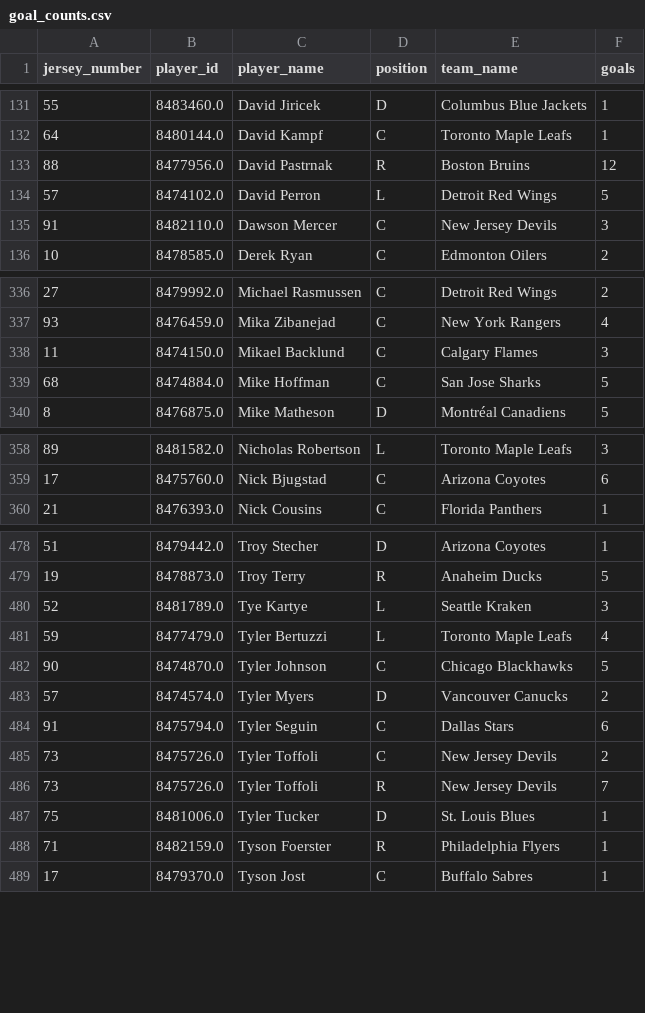
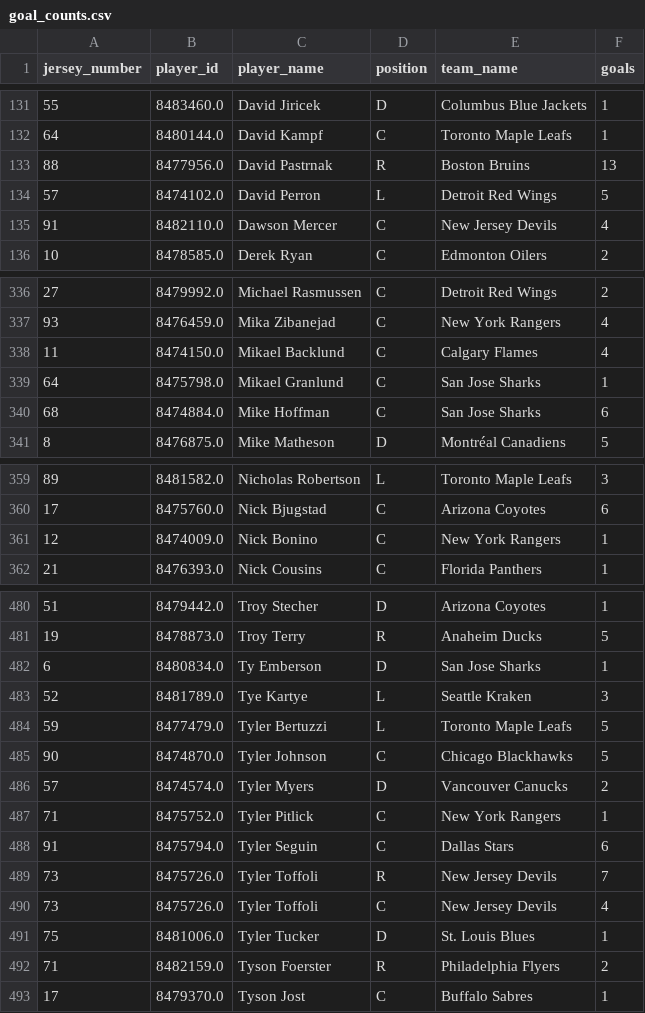
Before and after one commit to kjchrz03/hockey-streamlit, a CSV file: data/goal_counts.csv, drawn as a sheet; only a part is shown, gaps mark what is left out; the diff covers the shown part only.

```diff
--- a/data/goal_counts.csv
+++ b/data/goal_counts.csv
@@ -132,5 +132,5 @@ jersey_number,player_id,player_name,position,team_name,goals
 64,8480144.0,David Kampf,C,Toronto Maple Leafs,1
-88,8477956.0,David Pastrnak,R,Boston Bruins,12
+88,8477956.0,David Pastrnak,R,Boston Bruins,13
 57,8474102.0,David Perron,L,Detroit Red Wings,5
-91,8482110.0,Dawson Mercer,C,New Jersey Devils,3
+91,8482110.0,Dawson Mercer,C,New Jersey Devils,4
 10,8478585.0,Derek Ryan,C,Edmonton Oilers,2
@@ -337,4 +337,5 @@ jersey_number,player_id,player_name,position,team_name,goals
 93,8476459.0,Mika Zibanejad,C,New York Rangers,4
-11,8474150.0,Mikael Backlund,C,Calgary Flames,3
-68,8474884.0,Mike Hoffman,C,San Jose Sharks,5
+11,8474150.0,Mikael Backlund,C,Calgary Flames,4
+64,8475798.0,Mikael Granlund,C,San Jose Sharks,1
+68,8474884.0,Mike Hoffman,C,San Jose Sharks,6
 8,8476875.0,Mike Matheson,D,Montréal Canadiens,5
@@ -359,2 +360,3 @@ jersey_number,player_id,player_name,position,team_name,goals
 17,8475760.0,Nick Bjugstad,C,Arizona Coyotes,6
+12,8474009.0,Nick Bonino,C,New York Rangers,1
 21,8476393.0,Nick Cousins,C,Florida Panthers,1
@@ -479,11 +481,13 @@ jersey_number,player_id,player_name,position,team_name,goals
 19,8478873.0,Troy Terry,R,Anaheim Ducks,5
+6,8480834.0,Ty Emberson,D,San Jose Sharks,1
 52,8481789.0,Tye Kartye,L,Seattle Kraken,3
-59,8477479.0,Tyler Bertuzzi,L,Toronto Maple Leafs,4
+59,8477479.0,Tyler Bertuzzi,L,Toronto Maple Leafs,5
 90,8474870.0,Tyler Johnson,C,Chicago Blackhawks,5
 57,8474574.0,Tyler Myers,D,Vancouver Canucks,2
+71,8475752.0,Tyler Pitlick,C,New York Rangers,1
 91,8475794.0,Tyler Seguin,C,Dallas Stars,6
-73,8475726.0,Tyler Toffoli,C,New Jersey Devils,2
 73,8475726.0,Tyler Toffoli,R,New Jersey Devils,7
+73,8475726.0,Tyler Toffoli,C,New Jersey Devils,4
 75,8481006.0,Tyler Tucker,D,St. Louis Blues,1
-71,8482159.0,Tyson Foerster,R,Philadelphia Flyers,1
+71,8482159.0,Tyson Foerster,R,Philadelphia Flyers,2
 17,8479370.0,Tyson Jost,C,Buffalo Sabres,1
```
Also changed, not shown: 1 moved row and 24 edited cells elsewhere in this file, data/goal_locations.csv.
